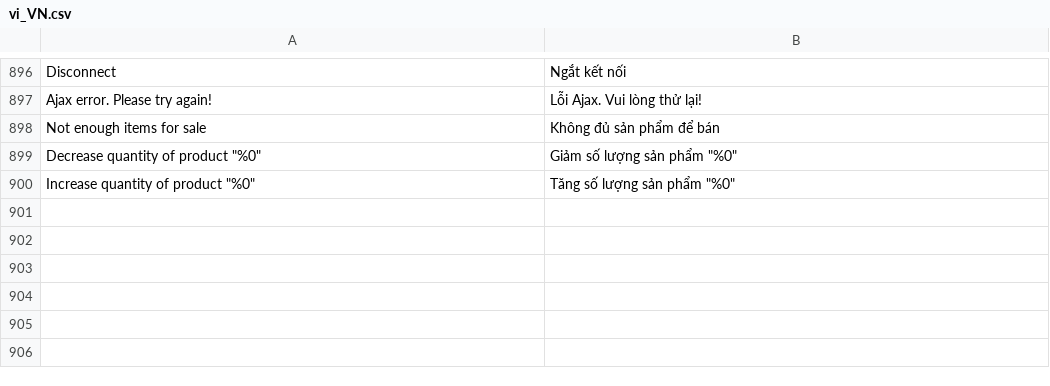
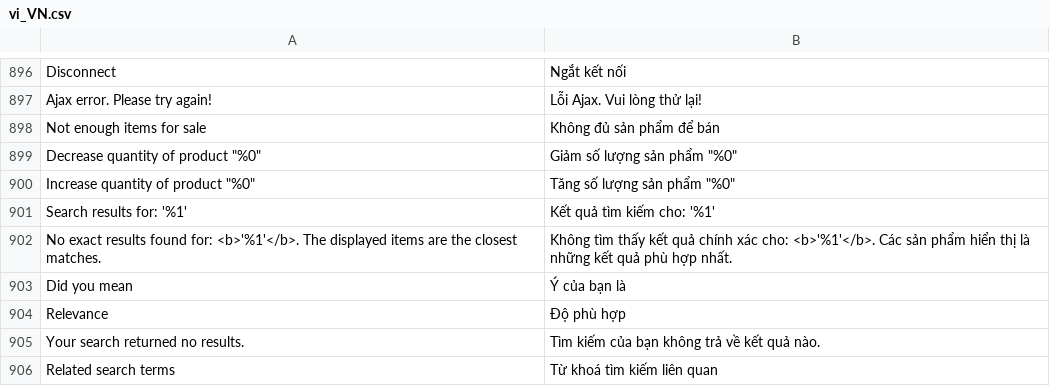
Before and after one commit to secomm-dev/slaunchpad, a CSV file: app/design/frontend/Secomm/launchpad/i18n/vi_VN.csv, drawn as a sheet; only a part is shown, gaps mark what is left out.

```diff
--- a/app/design/frontend/Secomm/launchpad/i18n/vi_VN.csv
+++ b/app/design/frontend/Secomm/launchpad/i18n/vi_VN.csv
@@ -900 +900,7 @@
 "Increase quantity of product ""%0""","Tăng số lượng sản phẩm ""%0"""
+"Search results for: '%1'","Kết quả tìm kiếm cho: '%1'"
+"No exact results found for: <b>'%1'</b>. The displayed items are the closest matches.","Không tìm thấy kết quả chính xác cho: <b>'%1'</b>. Các sản phẩm hiển thị là những kết quả phù hợp nhất."
+"Did you mean","Ý của bạn là"
+"Relevance","Độ phù hợp"
+"Your search returned no results.","Tìm kiếm của bạn không trả về kết quả nào."
+"Related search terms","Từ khoá tìm kiếm liên quan"
```
Also changed, not shown: .ai/templates/estimation-tracking.csv, app/design/frontend/Secomm/launchpad/i18n/en_US.csv, 5 other files.
